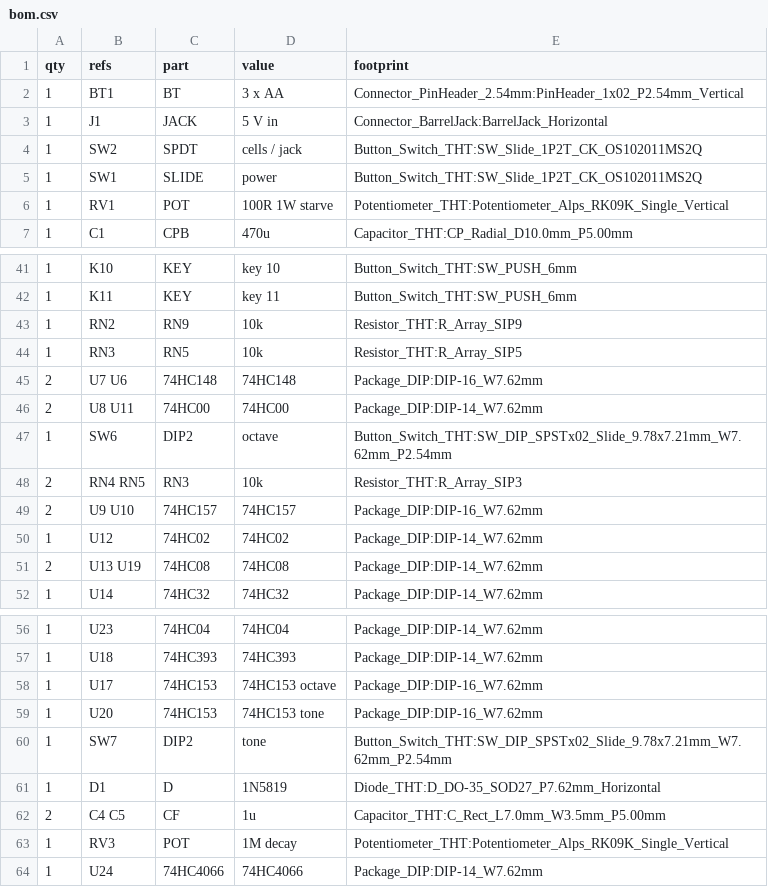
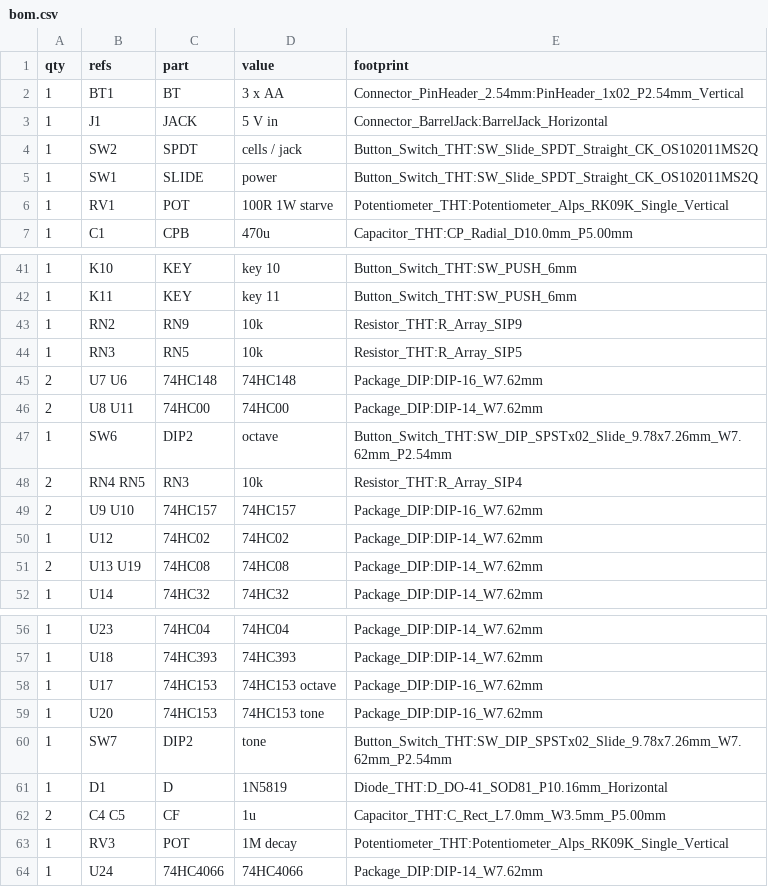
Before and after one commit to cmdcolin/bender, a CSV file: hardware/toy/bom.csv, drawn as a sheet; only a part is shown, gaps mark what is left out.

```diff
--- a/hardware/toy/bom.csv
+++ b/hardware/toy/bom.csv
@@ -3,4 +3,4 @@
 "1","J1","JACK","5 V in","Connector_BarrelJack:BarrelJack_Horizontal"
-"1","SW2","SPDT","cells / jack","Button_Switch_THT:SW_Slide_1P2T_CK_OS102011MS2Q"
-"1","SW1","SLIDE","power","Button_Switch_THT:SW_Slide_1P2T_CK_OS102011MS2Q"
+"1","SW2","SPDT","cells / jack","Button_Switch_THT:SW_Slide_SPDT_Straight_CK_OS102011MS2Q"
+"1","SW1","SLIDE","power","Button_Switch_THT:SW_Slide_SPDT_Straight_CK_OS102011MS2Q"
 "1","RV1","POT","100R 1W starve","Potentiometer_THT:Potentiometer_Alps_RK09K_Single_Vertical"
@@ -46,4 +46,4 @@
 "2","U8 U11","74HC00","74HC00","Package_DIP:DIP-14_W7.62mm"
-"1","SW6","DIP2","octave","Button_Switch_THT:SW_DIP_SPSTx02_Slide_9.78x7.21mm_W7.62mm_P2.54mm"
-"2","RN4 RN5","RN3","10k","Resistor_THT:R_Array_SIP3"
+"1","SW6","DIP2","octave","Button_Switch_THT:SW_DIP_SPSTx02_Slide_9.78x7.26mm_W7.62mm_P2.54mm"
+"2","RN4 RN5","RN3","10k","Resistor_THT:R_Array_SIP4"
 "2","U9 U10","74HC157","74HC157","Package_DIP:DIP-16_W7.62mm"
@@ -59,4 +59,4 @@
 "1","U20","74HC153","74HC153 tone","Package_DIP:DIP-16_W7.62mm"
-"1","SW7","DIP2","tone","Button_Switch_THT:SW_DIP_SPSTx02_Slide_9.78x7.21mm_W7.62mm_P2.54mm"
-"1","D1","D","1N5819","Diode_THT:D_DO-35_SOD27_P7.62mm_Horizontal"
+"1","SW7","DIP2","tone","Button_Switch_THT:SW_DIP_SPSTx02_Slide_9.78x7.26mm_W7.62mm_P2.54mm"
+"1","D1","D","1N5819","Diode_THT:D_DO-41_SOD81_P10.16mm_Horizontal"
 "2","C4 C5","CF","1u","Capacitor_THT:C_Rect_L7.0mm_W3.5mm_P5.00mm"
```
Also changed, not shown: 9 other files.
